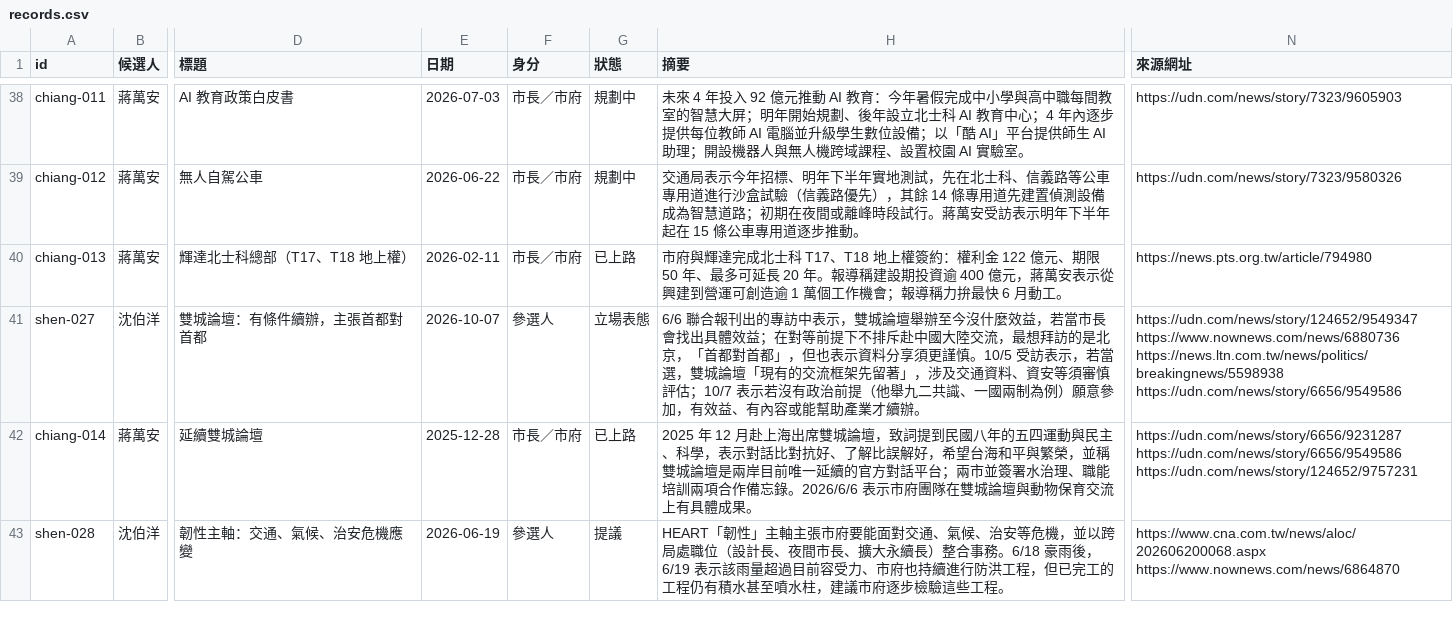
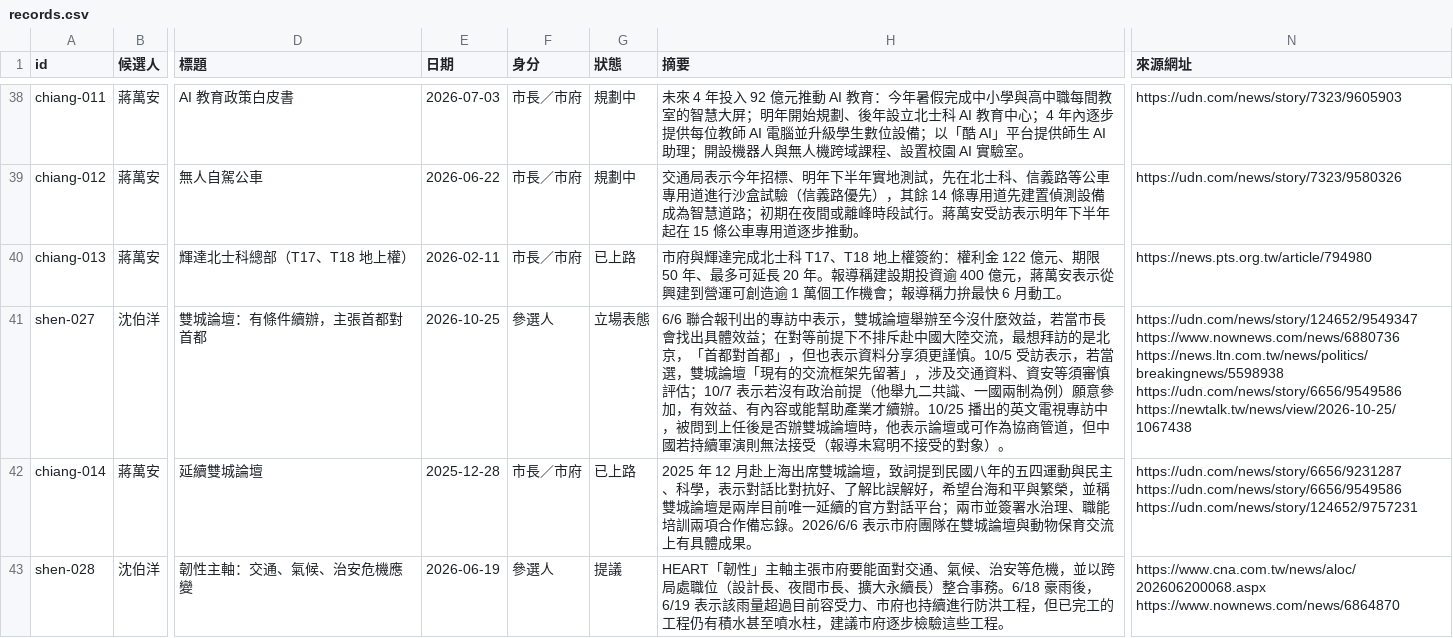
Before and after one commit to ch3nyt/2026_Taipei_Election_Policies, a CSV file: data/records.csv, drawn as a sheet; only a part is shown, gaps mark what is left out; the diff covers the shown part only; the diff names each change by its address in the sheet, - before the commit and + after, or states it on an @@ line.

```diff
--- a/data/records.csv
+++ b/data/records.csv
-E41 (日期): 2026-10-07
+E41 (日期): 2026-10-25
-H41 (摘要): …才續辦。
+H41 (摘要): …才續辦。10/25 播出的英文電視專訪中，被問到上任後是否辦雙城論壇時，他表示論壇或可作為協商管道，但中國若持續軍演則無法接受（報導未寫明不接受的對象）。
-N41 (來源網址): …https://news.ltn.com.tw/news/politics/breakingnews/5598938 https://udn.com/news/story/6656/9549586
+N41 (來源網址): …https://news.ltn.com.tw/news/politics/breakingnews/5598938 https://udn.com/news/story/6656/9549586 https://newtalk.tw/news/view/2026-10-25/1067438
```
Also changed, not shown: 2 edited cells elsewhere in this file, 22 other files.
